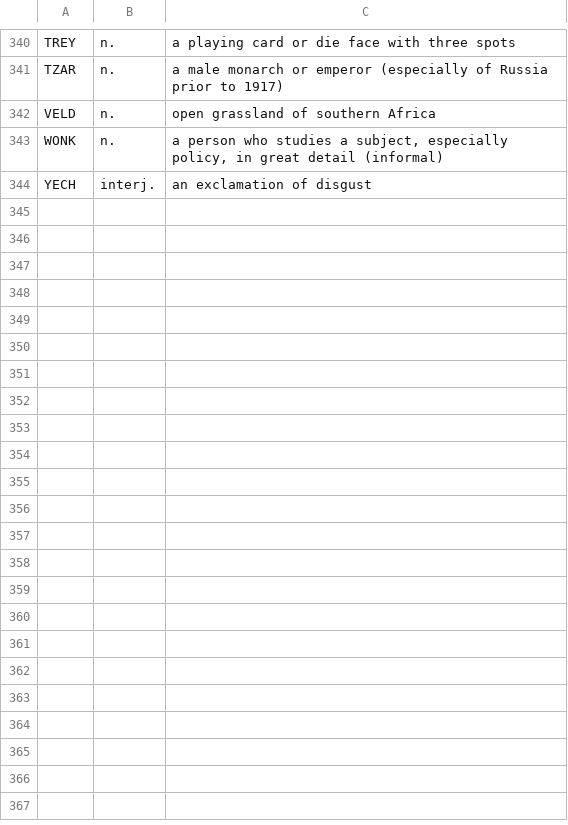
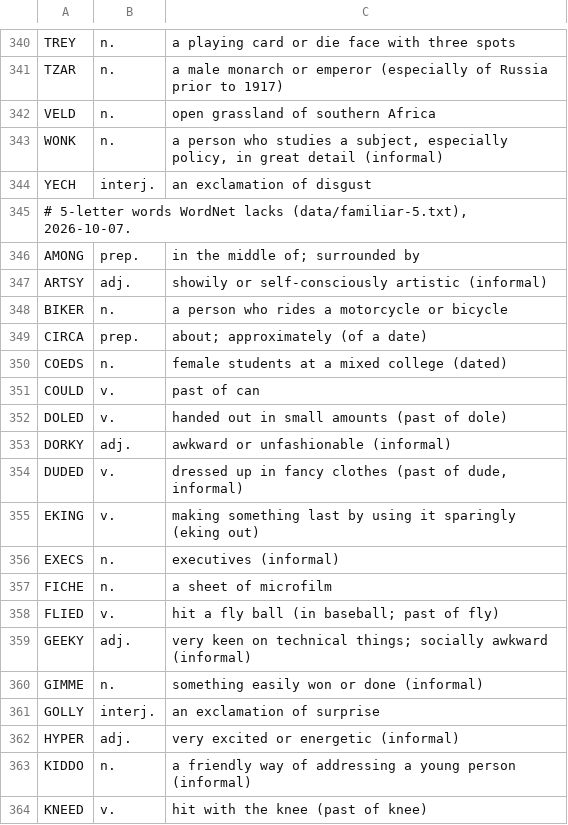
Before and after one commit to funklunsford/word-puzzle, a TSV file: data/definitions-extra.tsv, drawn as a sheet; only a part is shown, gaps mark what is left out; the diff covers the shown part only; the diff names each change by its address in the sheet, - before the commit and + after, or states it on an @@ line.

```diff
--- a/data/definitions-extra.tsv
+++ b/data/definitions-extra.tsv
+row 345: # 5-letter words WordNet lacks (data/familiar-5.txt), 2026-10-07.
+row 346: AMONG | prep. | in the middle of; surrounded by
+row 347: ARTSY | adj. | showily or self-consciously artistic (informal)
+row 348: BIKER | n. | a person who rides a motorcycle or bicycle
+row 349: CIRCA | prep. | about; approximately (of a date)
+row 350: COEDS | n. | female students at a mixed college (dated)
+row 351: COULD | v. | past of can
+row 352: DOLED | v. | handed out in small amounts (past of dole)
+row 353: DORKY | adj. | awkward or unfashionable (informal)
+row 354: DUDED | v. | dressed up in fancy clothes (past of dude, informal)
+row 355: EKING | v. | making something last by using it sparingly (eking out)
+row 356: EXECS | n. | executives (informal)
+row 357: FICHE | n. | a sheet of microfilm
+row 358: FLIED | v. | hit a fly ball (in baseball; past of fly)
+row 359: GEEKY | adj. | very keen on technical things; socially awkward (informal)
+row 360: GIMME | n. | something easily won or done (informal)
+row 361: GOLLY | interj. | an exclamation of surprise
+row 362: HYPER | adj. | very excited or energetic (informal)
+row 363: KIDDO | n. | a friendly way of addressing a young person (informal)
+row 364: KNEED | v. | hit with the knee (past of knee)
```
Also changed, not shown: 41 added rows elsewhere in this file, 29 other files.
